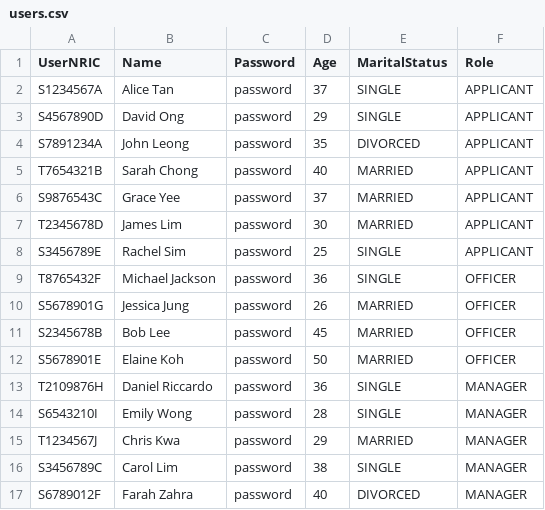
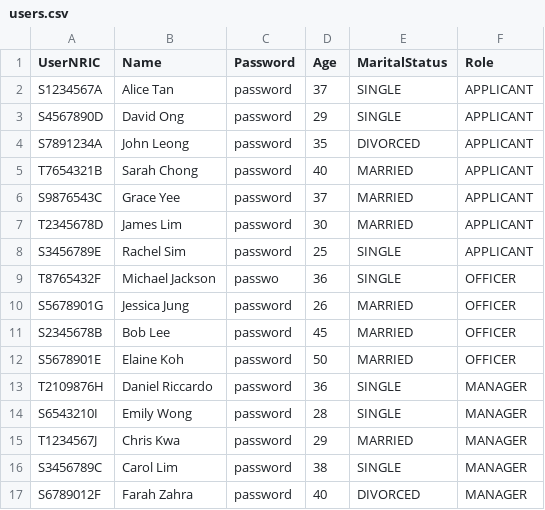
Before and after one commit to PuttTim/sc2002-bee-tee-ohh, a CSV file: data/users.csv, drawn as a sheet.

Commit message:
updated password change process and update user handling in repo

```diff
--- a/data/users.csv
+++ b/data/users.csv
@@ -8,3 +8,3 @@ T2345678D,James Lim,password,30,MARRIED,APPLICANT
 S3456789E,Rachel Sim,password,25,SINGLE,APPLICANT
-T8765432F,Michael Jackson,password,36,SINGLE,OFFICER
+T8765432F,Michael Jackson,passwo,36,SINGLE,OFFICER
 S5678901G,Jessica Jung,password,26,MARRIED,OFFICER
```
Also changed, not shown: 3 other files.
